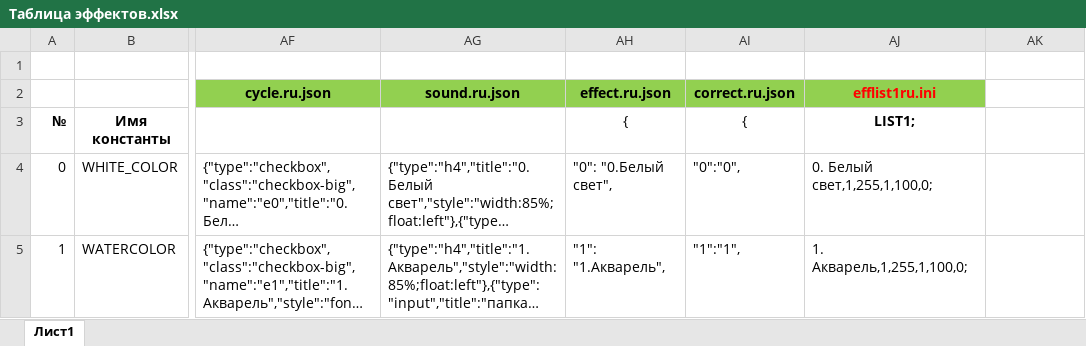
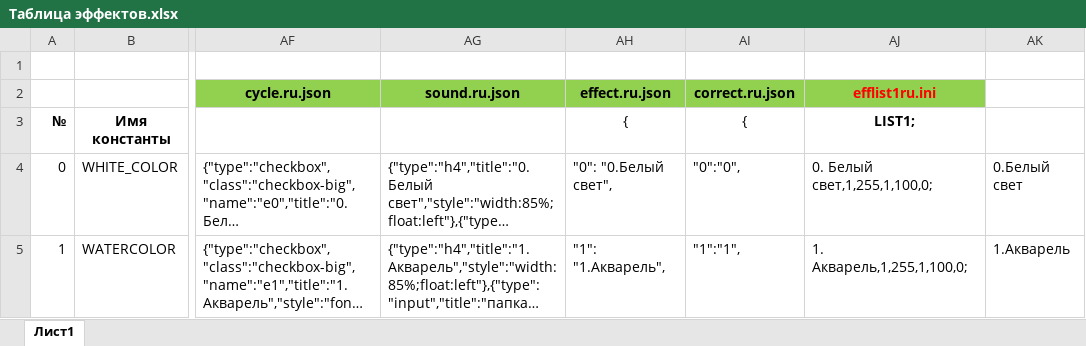
Before and after one commit to gritaro/FieryLedLamp_New_WEB, an Excel workbook: FieryLedLamp_New_WEB/Таблица эффектов.xlsx, sheet Лист1, drawn as a sheet; only a part is shown, gaps mark what is left out; long unchanged cells end in …; values as stored, in another font and other column widths than the file's, no borders; the diff covers the shown part only; the diff names each change by its address in the sheet, - before the commit and + after, or states it on an @@ line.

```diff
--- a/FieryLedLamp_New_WEB/Таблица эффектов.xlsx (sheet Лист1)
+++ b/FieryLedLamp_New_WEB/Таблица эффектов.xlsx (sheet Лист1)
-AK4: (empty)
+AK4: 0.Бeлый cвeт
-AK5: (empty)
+AK5: 1.Акварель
```
Also changed, not shown: 6 added rows, 1470 edited cells and row numbers in column A elsewhere in this sheet, formulas that keep their value, hidden cells, 20 other files.
